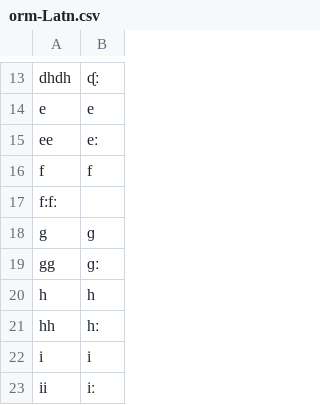
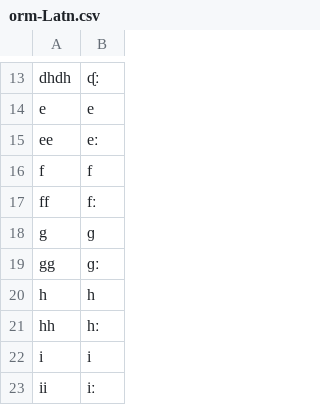
Before and after one commit to dmort27/epitran, a CSV file: epitran/data/map/orm-Latn.csv, drawn as a sheet; only a part is shown, gaps mark what is left out; removed rows and columns are numbered as before the commit, all else as after; the diff names each change by its address in the sheet, - before the commit and + after, or states it on an @@ line.

Commit message:
Corrected error in Oromo map file

```diff
--- a/epitran/data/map/orm-Latn.csv
+++ b/epitran/data/map/orm-Latn.csv
-row 17: f:fː
+row 17: ff | fː
```
